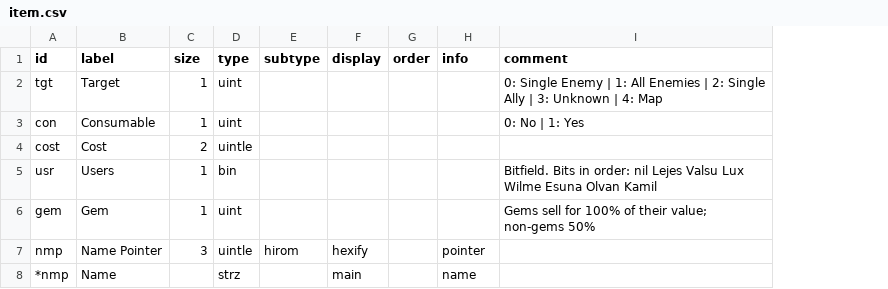
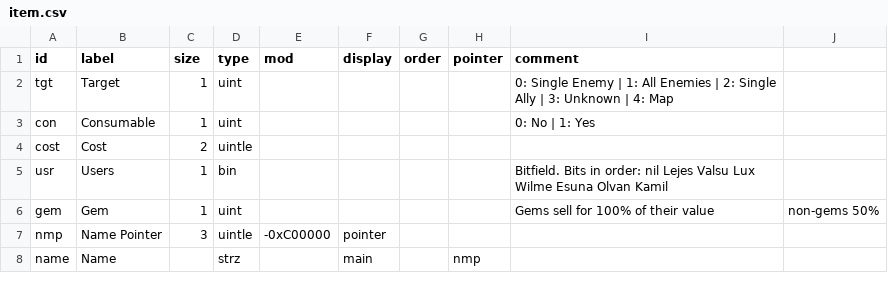
Before and after one commit to andrew-vant/romtool, a CSV file: data/maps/7th Saga (US)/structs/item.csv, drawn as a sheet; removed rows and columns are numbered as before the commit, all else as after; the diff names each change by its address in the sheet, - before the commit and + after, or states it on an @@ line.

```diff
--- a/data/maps/7th Saga (US)/structs/item.csv
+++ b/data/maps/7th Saga (US)/structs/item.csv
-column E (subtype), row 7: hirom
+column E (mod), row 7: -0xC00000
+column J, row 6: non-gems 50%
-H1: info
+H1: pointer
-I6 (comment): Gems sell for 100% of their value; non-gems 50%
+I6 (comment): Gems sell for 100% of their value
-F7 (display): hexify
+F7 (display): pointer
-H7 (pointer): pointer
+H7 (pointer): (empty)
-A8 (id): *nmp
+A8 (id): name
-H8 (pointer): name
+H8 (pointer): nmp
```
Also changed, not shown: data/maps/7th Saga (US)/structs/spell.csv, data/maps/7th Saga (US)/structs/weapon.csv, 2 other files.
